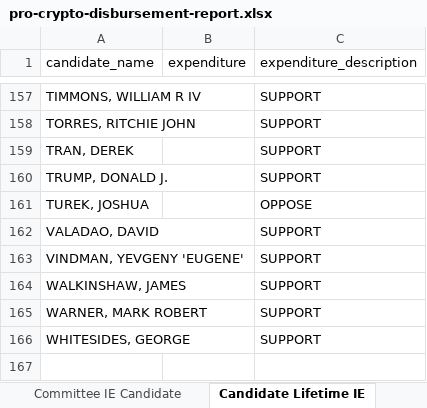
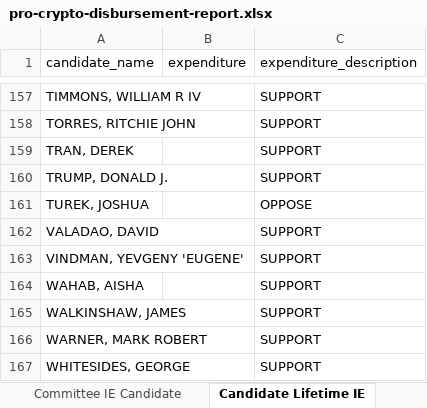
Before and after one commit to JJ-TrackAIPAC/TrackAIPAC, an Excel workbook: reports/pro-crypto/pro-crypto-disbursement-report.xlsx, sheet Candidate Lifetime IE, drawn as a sheet; only a part is shown, gaps mark what is left out; values as stored, in another font and other column widths than the file's, no borders; table styles not drawn; the diff names each change by its address in the sheet, - before the commit and + after, or states it on an @@ line.

```diff
--- a/reports/pro-crypto/pro-crypto-disbursement-report.xlsx (sheet Candidate Lifetime IE)
+++ b/reports/pro-crypto/pro-crypto-disbursement-report.xlsx (sheet Candidate Lifetime IE)
+row 164: WAHAB, AISHA |  | SUPPORT
```
Also changed, not shown: sheet By PAC per Cycle, sheet By PAC Total, sheet Committee IE Candidate, sheet Committee IE Candidate by Year, sheet Candidate Total From Lobby, reports/pro-big-tech/pro-big-tech-bundler-report.xlsx, reports/pro-crypto/pro-crypto-bundler-report.xlsx, 31 other files.
